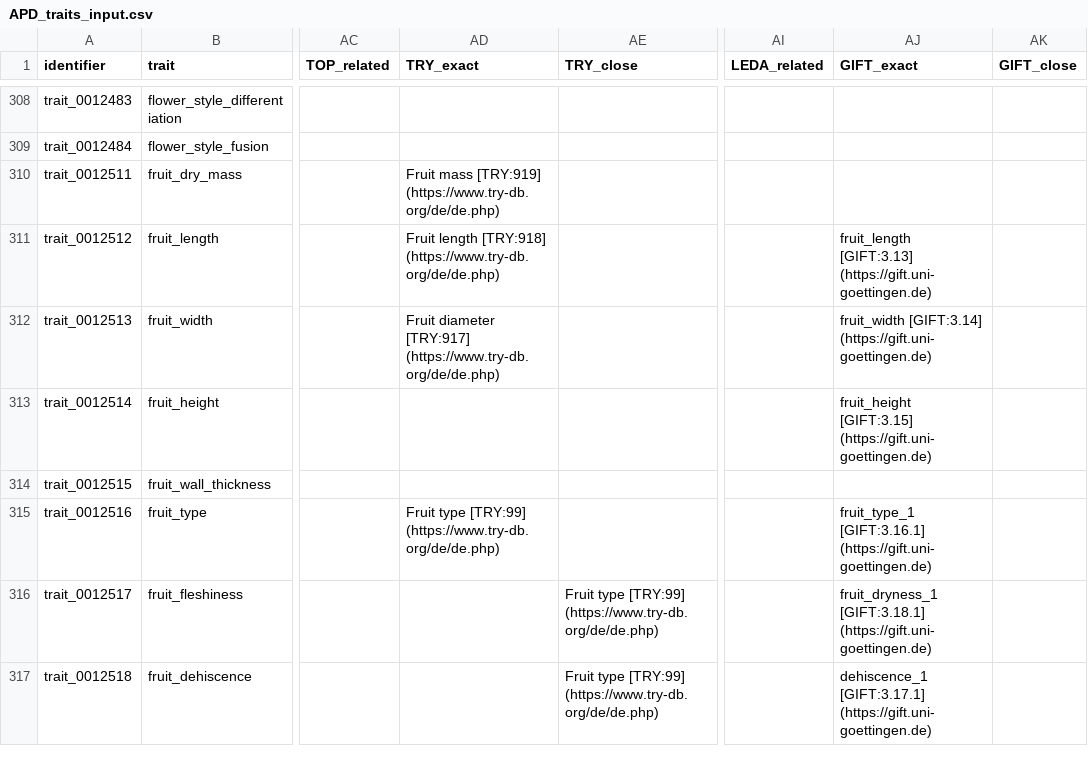
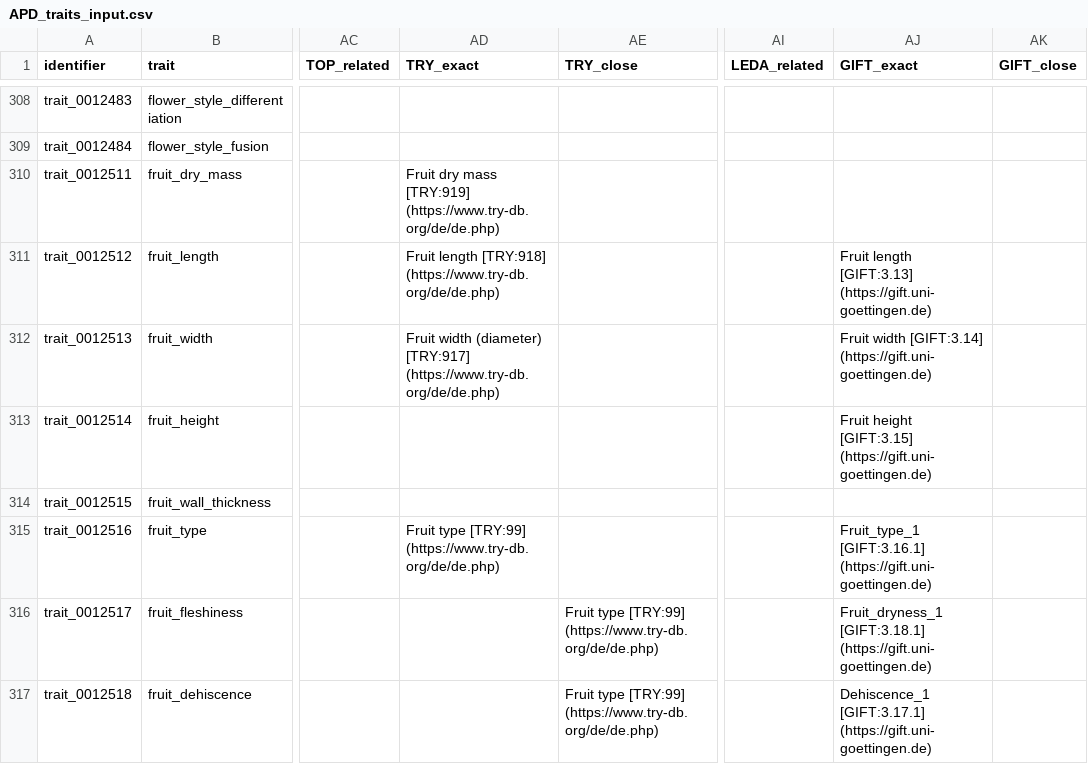
Before and after one commit to traitecoevo/APD, a CSV file: data/APD_traits_input.csv, drawn as a sheet; only a part is shown, gaps mark what is left out; the diff covers the shown part only; the diff names each change by its address in the sheet, - before the commit and + after, or states it on an @@ line.

Commit message:
Minor fixes (#32)
* fix errors in GIFT trait names

* fix errors in TRY trait names

There were 63 instances of TRY names/trait codes that did not match the current list of TRY names/trait codes. 3 of those were instances where APD had a mismatched name-code for a TRY match and the remainder were where TRY had slightly edited their trait names since our previous matches. We have continued to replace ";" with "," in TRY trait names, because ";" are a delimiter used in APD.

Also  found a few additional matches to TRY traits to add. This is not a comprehensive review of additional trait matches that might exist, but simply adding a few that were apparent.

closes https://github.com/traitecoevo/APD/issues/29
closes https://github.com/traitecoevo/APD/issues/28

```diff
--- a/data/APD_traits_input.csv
+++ b/data/APD_traits_input.csv
-AD310 (TRY_exact): Fruit mass [TRY:919]…
+AD310 (TRY_exact): Fruit dry mass [TRY:919]…
-AJ311 (GIFT_exact): fruit_length [GIFT:3.13] (https://gift.uni-goettingen.de)
+AJ311 (GIFT_exact): Fruit length [GIFT:3.13] (https://gift.uni-goettingen.de)
-AD312 (TRY_exact): Fruit diameter [TRY:917] (https://www.try-db.org/de/de.php)
+AD312 (TRY_exact): Fruit width (diameter) [TRY:917] (https://www.try-db.org/de/de.php)
-AJ312 (GIFT_exact): fruit_width [GIFT:3.14] (https://gift.uni-goettingen.de)
+AJ312 (GIFT_exact): Fruit width [GIFT:3.14] (https://gift.uni-goettingen.de)
-AJ313 (GIFT_exact): fruit_height [GIFT:3.15] (https://gift.uni-goettingen.de)
+AJ313 (GIFT_exact): Fruit height [GIFT:3.15] (https://gift.uni-goettingen.de)
-AJ315 (GIFT_exact): fruit_type_1 [GIFT:3.16.1] (https://gift.uni-goettingen.de)
+AJ315 (GIFT_exact): Fruit_type_1 [GIFT:3.16.1] (https://gift.uni-goettingen.de)
-AJ316 (GIFT_exact): fruit_dryness_1 [GIFT:3.18.1] (https://gift.uni-goettingen.de)
+AJ316 (GIFT_exact): Fruit_dryness_1 [GIFT:3.18.1] (https://gift.uni-goettingen.de)
-AJ317 (GIFT_exact): dehiscence_1 [GIFT:3.17.1] (https://gift.uni-goettingen.de)
+AJ317 (GIFT_exact): Dehiscence_1 [GIFT:3.17.1] (https://gift.uni-goettingen.de)
```
Also changed, not shown: 100 edited cells elsewhere in this file.
